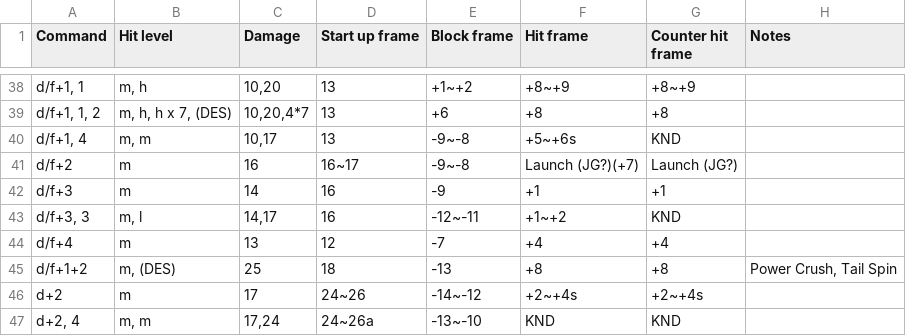
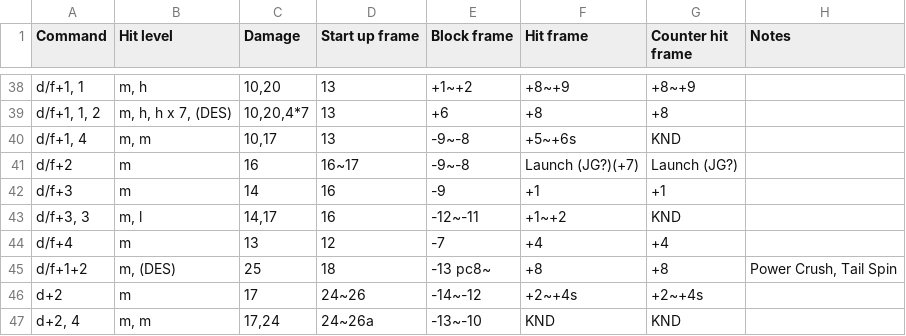
Before and after one commit to pbruvoll/rbnTekkenFrameData, a CSV file: frameData/T7/csv/Alisa/Alisa-special.csv, drawn as a sheet; only a part is shown, gaps mark what is left out.

```diff
--- a/frameData/T7/csv/Alisa/Alisa-special.csv
+++ b/frameData/T7/csv/Alisa/Alisa-special.csv
@@ -44,3 +44,3 @@ d/f+3, 3;m, l;14,17;16;-12~-11;+1~+2;KND;
 d/f+4;m;13;12;-7;+4;+4;
-d/f+1+2;m, (DES);25;18;-13;+8;+8;Power Crush, Tail Spin
+d/f+1+2;m, (DES);25;18;-13 pc8~;+8;+8;Power Crush, Tail Spin
 d+2;m;17;24~26;-14~-12;+2~+4s;+2~+4s;
```
Also changed, not shown: frameData/T7/csv/Claudio/Claudio-basic.csv, frameData/T7/csv/Claudio/Claudio-special.csv, 1 other file.
